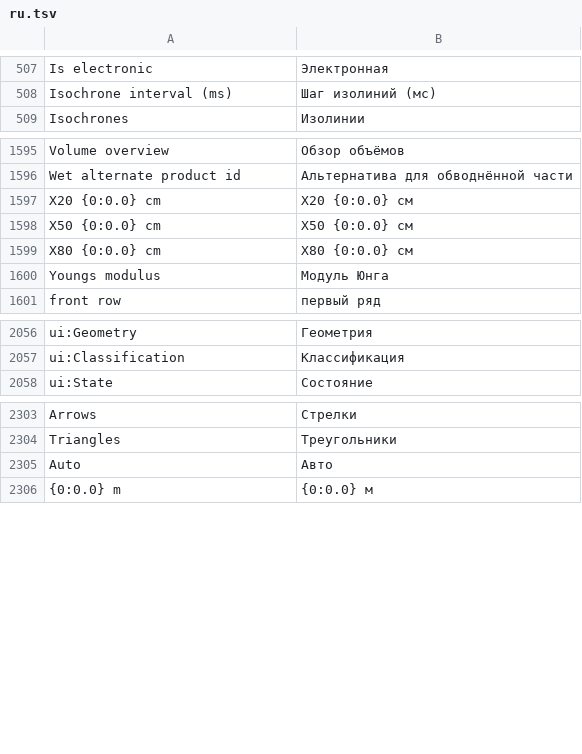
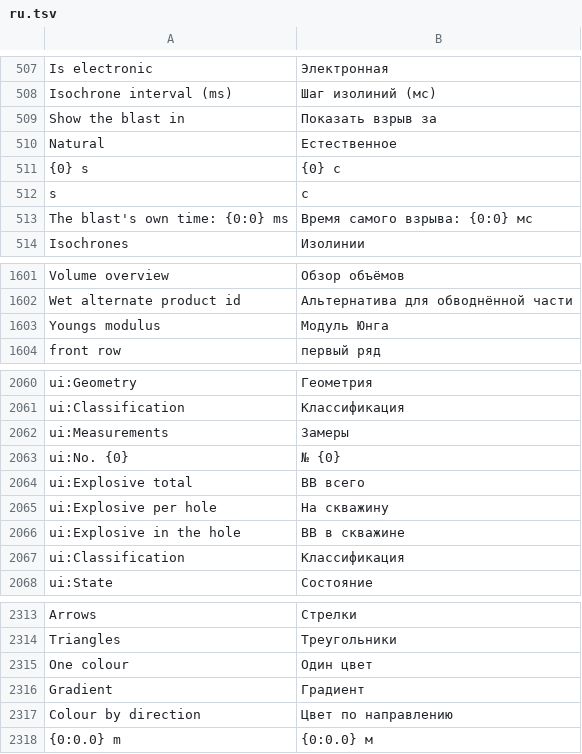
Before and after one commit to rootspain/bdsgnr, a TSV file: src/BlastDesigner.App/Services/ru.tsv, drawn as a sheet; only a part is shown, gaps mark what is left out; the diff covers the shown part only.

```diff
--- a/src/BlastDesigner.App/Services/ru.tsv
+++ b/src/BlastDesigner.App/Services/ru.tsv
@@ -508,2 +508,7 @@ Is electronic	Электронная
 Isochrone interval (ms)	Шаг изолиний (мс)
+Show the blast in	Показать взрыв за
+Natural	Естественное
+{0} s	{0} с
+s	с
+The blast's own time: {0:0} ms	Время самого взрыва: {0:0} мс
 Isochrones	Изолинии
@@ -1596,5 +1602,2 @@ Volume overview	Обзор объёмов
 Wet alternate product id	Альтернатива для обводнённой части
-X20 {0:0.0} cm	X20 {0:0.0} см
-X50 {0:0.0} cm	X50 {0:0.0} см
-X80 {0:0.0} cm	X80 {0:0.0} см
 Youngs modulus	Модуль Юнга
@@ -2057,2 +2061,8 @@ ui:Geometry	Геометрия
 ui:Classification	Классификация
+ui:Measurements	Замеры
+ui:No. {0}	№ {0}
+ui:Explosive total	ВВ всего
+ui:Explosive per hole	На скважину
+ui:Explosive in the hole	ВВ в скважине
+ui:Classification	Классификация
 ui:State	Состояние
@@ -2304,3 +2314,5 @@ Arrows	Стрелки
 Triangles	Треугольники
-Auto	Авто
+One colour	Один цвет
+Gradient	Градиент
+Colour by direction	Цвет по направлению
 {0:0.0} m	{0:0.0} м
```
Also changed, not shown: 11 added rows, 3 removed rows and 9 edited cells elsewhere in this file, 29 other files.
